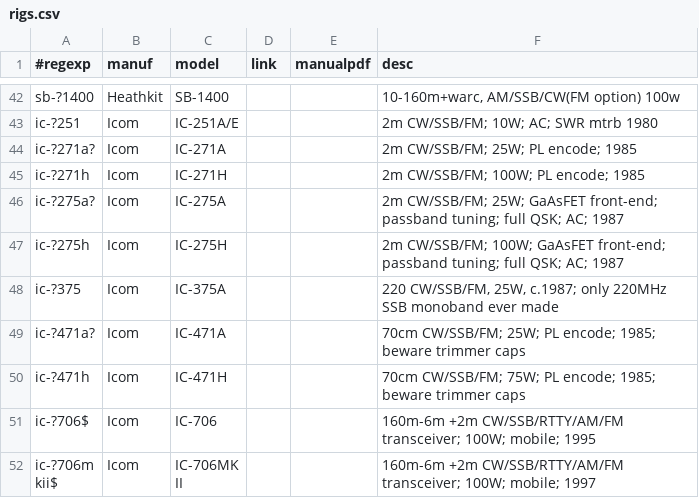
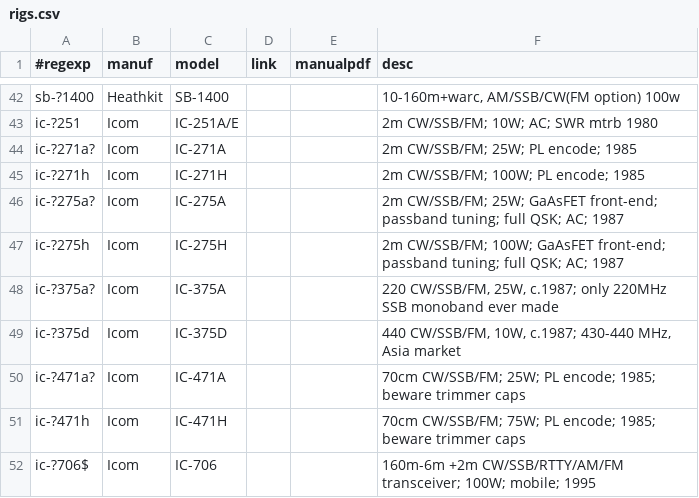
Before and after one commit to molo1134/rigs, a CSV file: rigs.csv, drawn as a sheet; only a part is shown, gaps mark what is left out; the shorter side is filled out with more unchanged rows.

Commit message:
add IC-375D, which is 440 for asian market

```diff
--- a/rigs.csv
+++ b/rigs.csv
@@ -47,3 +47,4 @@ ic-?275a?,Icom,IC-275A,,,"2m CW/SSB/FM; 25W; GaAsFET front-end; passband tuning;
 ic-?275h,Icom,IC-275H,,,"2m CW/SSB/FM; 100W; GaAsFET front-end; passband tuning; full QSK; AC; 1987"
-ic-?375,Icom,IC-375A,,,"220 CW/SSB/FM, 25W, c.1987; only 220MHz SSB monoband ever made"
+ic-?375a?,Icom,IC-375A,,,"220 CW/SSB/FM, 25W, c.1987; only 220MHz SSB monoband ever made"
+ic-?375d,Icom,IC-375D,,,"440 CW/SSB/FM, 10W, c.1987; 430-440 MHz, Asia market"
 ic-?471a?,Icom,IC-471A,,,"70cm CW/SSB/FM; 25W; PL encode; 1985; beware trimmer caps"
```
